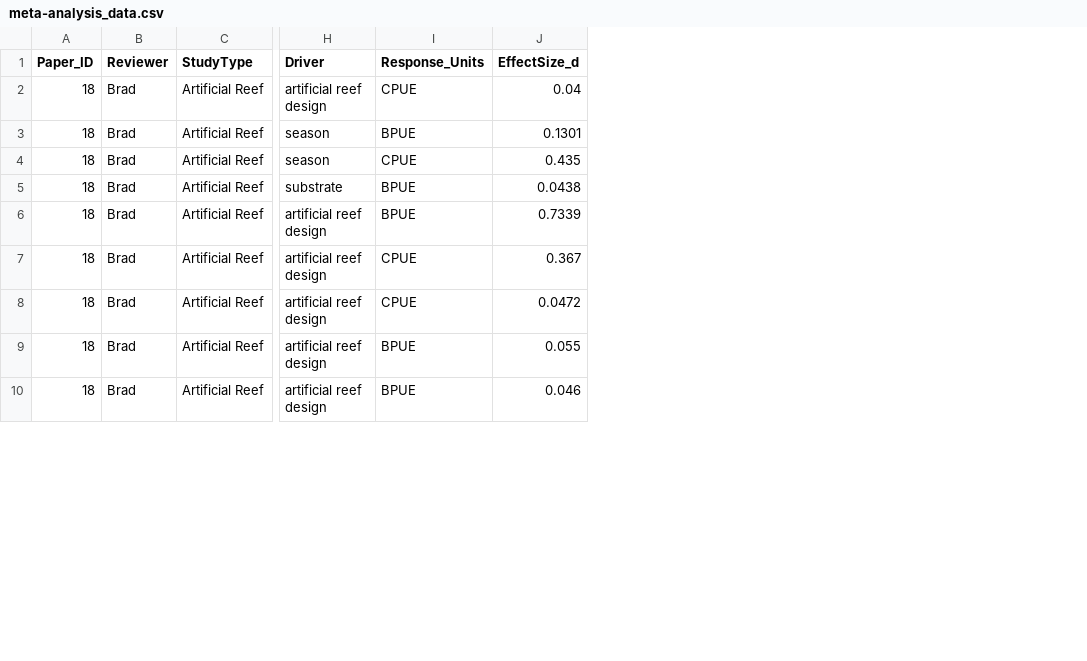
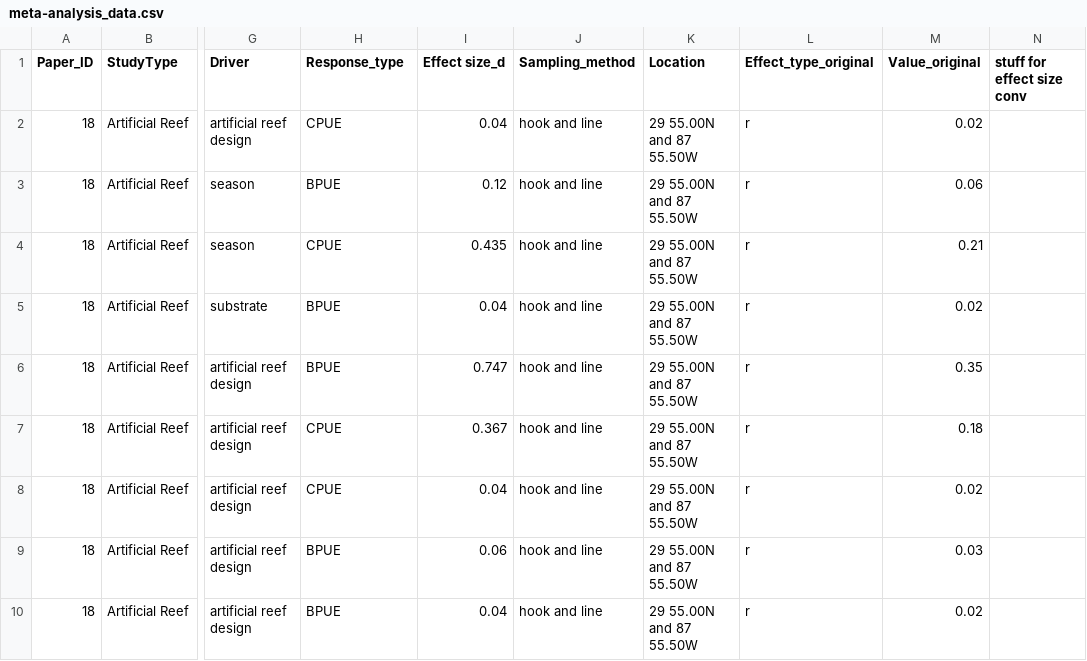
Before and after one commit to NCEAS/oss-fishteam, a CSV file: Meta-analysis/meta-analysis_data.csv, drawn as a sheet; only a part is shown, gaps mark what is left out; removed rows and columns are numbered as before the commit, all else as after; the diff covers the shown part only; the diff names each change by its address in the sheet, - before the commit and + after, or states it on an @@ line.

Commit message:
Update d-values

```diff
--- a/Meta-analysis/meta-analysis_data.csv
+++ b/Meta-analysis/meta-analysis_data.csv
-column B (Reviewer), rows 2-10: all Brad
-column J (EffectSize_d), rows 2-10: 0.04 | 0.1301 | 0.435 | 0.0438 | 0.7339 | 0.367 | 0.0472 | 0.055 | 0.046
+column I (Effect size_d), rows 2-10: 0.04 | 0.12 | 0.435 | 0.04 | 0.747 | 0.367 | 0.04 | 0.06 | 0.04
+column J (Sampling_method), rows 2-10: all hook and line
+column K (Location), rows 2-10: all 29 55.00N and 87 55.50W
+column L (Effect_type_original), rows 2-10: all r
+column M (Value_original), rows 2-10: 0.02 | 0.06 | 0.21 | 0.02 | 0.35 | 0.18 | 0.02 | 0.03 | 0.02
+column N (stuff for effect size conv), empty
-H1: Response_Units
+H1: Response_type
```
Also changed, not shown: 26 edited cells elsewhere in this file.
